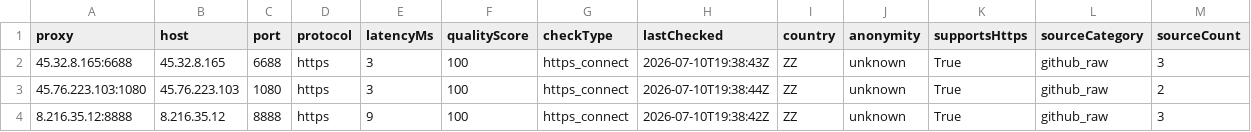
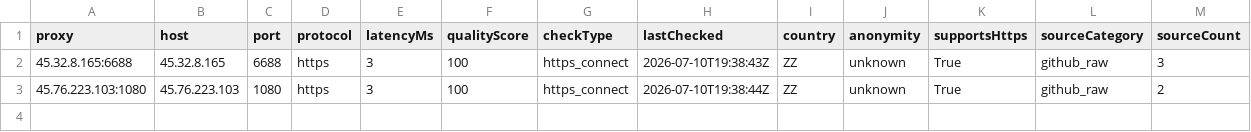
Before and after one commit to xyzs996/free-proxy-health-list, a CSV file: proxies/protocols/https/data.csv, drawn as a sheet; the diff names each change by its address in the sheet, - before the commit and + after, or states it on an @@ line.

```diff
--- a/proxies/protocols/https/data.csv
+++ b/proxies/protocols/https/data.csv
-row 4: 8.216.35.12:8888 | 8.216.35.12 | 8888 | https | 9 | 100 | https_connect | 2026-07-10T19:38:42Z | ZZ | unknown | True | github_raw | 3
```
Also changed, not shown: proxies/all/data.csv, proxies/latency/fast/data.csv, 18 other files.
